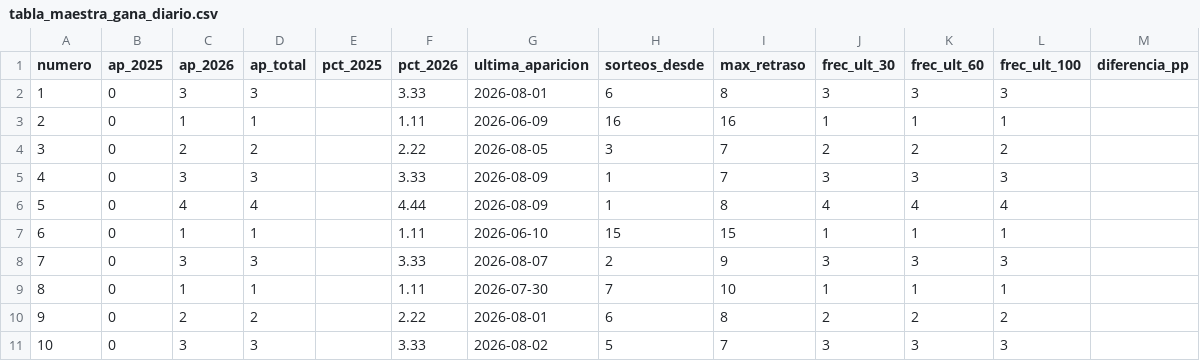
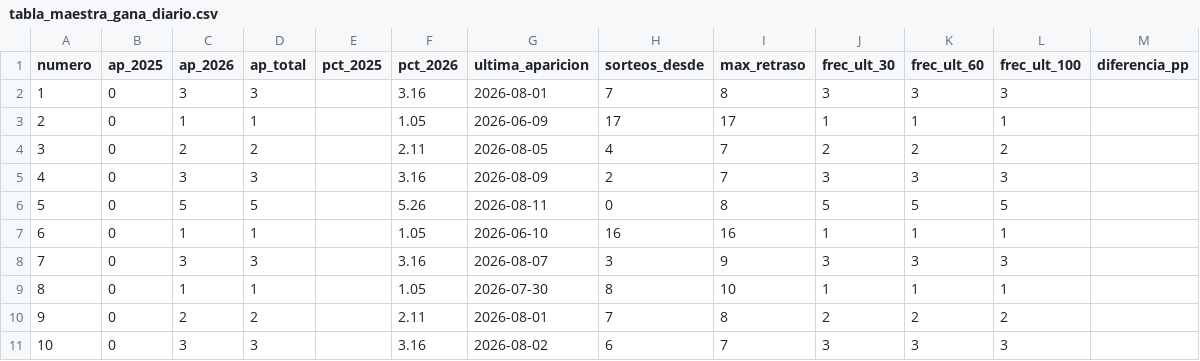
Before and after one commit to lingolat/landing-page-, a CSV file: loteria-peru/output/tabla_maestra_gana_diario.csv, drawn as a sheet; only a part is shown; the diff covers the shown part only.

```diff
--- a/loteria-peru/output/tabla_maestra_gana_diario.csv
+++ b/loteria-peru/output/tabla_maestra_gana_diario.csv
@@ -1,11 +1,11 @@
 numero,ap_2025,ap_2026,ap_total,pct_2025,pct_2026,ultima_aparicion,sorteos_desde,max_retraso,frec_ult_30,frec_ult_60,frec_ult_100,diferencia_pp
-1,0,3,3,,3.33,2026-08-01,6,8,3,3,3,
-2,0,1,1,,1.11,2026-06-09,16,16,1,1,1,
-3,0,2,2,,2.22,2026-08-05,3,7,2,2,2,
-4,0,3,3,,3.33,2026-08-09,1,7,3,3,3,
-5,0,4,4,,4.44,2026-08-09,1,8,4,4,4,
-6,0,1,1,,1.11,2026-06-10,15,15,1,1,1,
-7,0,3,3,,3.33,2026-08-07,2,9,3,3,3,
-8,0,1,1,,1.11,2026-07-30,7,10,1,1,1,
-9,0,2,2,,2.22,2026-08-01,6,8,2,2,2,
-10,0,3,3,,3.33,2026-08-02,5,7,3,3,3,
+1,0,3,3,,3.16,2026-08-01,7,8,3,3,3,
+2,0,1,1,,1.05,2026-06-09,17,17,1,1,1,
+3,0,2,2,,2.11,2026-08-05,4,7,2,2,2,
+4,0,3,3,,3.16,2026-08-09,2,7,3,3,3,
+5,0,5,5,,5.26,2026-08-11,0,8,5,5,5,
+6,0,1,1,,1.05,2026-06-10,16,16,1,1,1,
+7,0,3,3,,3.16,2026-08-07,3,9,3,3,3,
+8,0,1,1,,1.05,2026-07-30,8,10,1,1,1,
+9,0,2,2,,2.11,2026-08-01,7,8,2,2,2,
+10,0,3,3,,3.16,2026-08-02,6,7,3,3,3,
```
Also changed, not shown: 74 edited cells elsewhere in this file, loteria-peru/data/gana_diario.csv, loteria-peru/data/kabala.csv, 4 other files.
